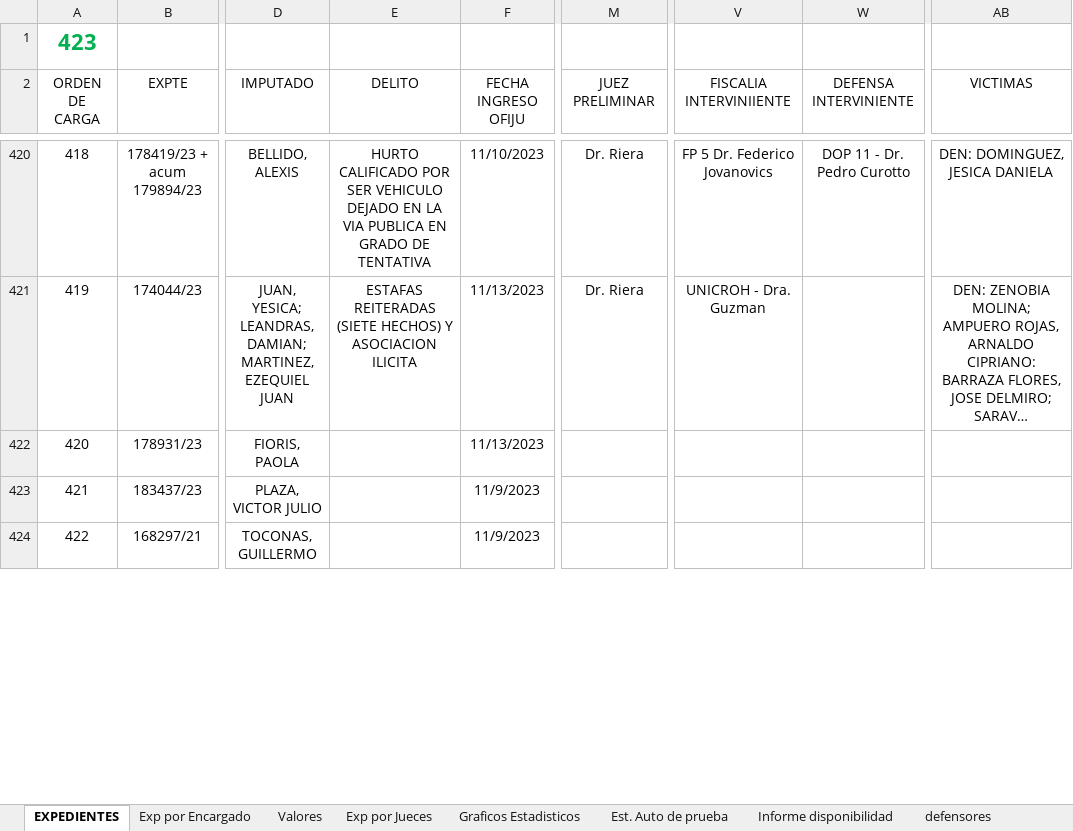
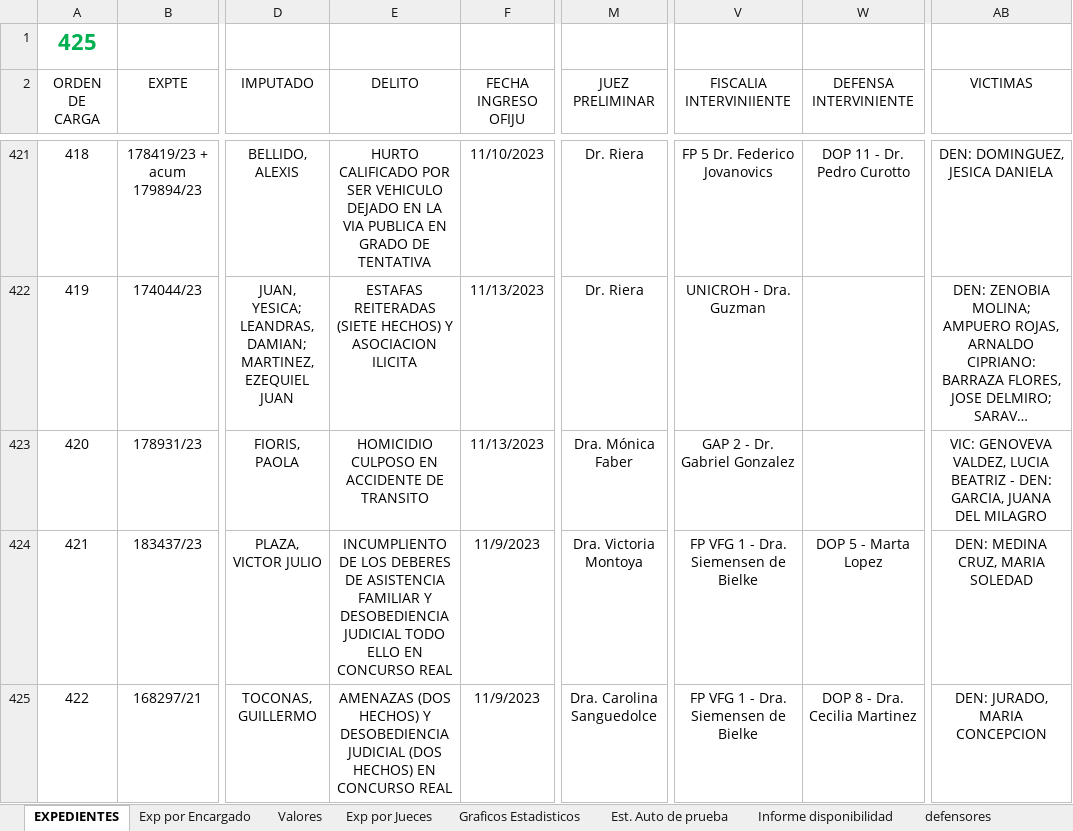
Before and after one commit to Ahira2110/planilla_excel, an Excel workbook: PLCJui.xlsm, sheet EXPEDIENTES, drawn as a sheet; only a part is shown, gaps mark what is left out; long unchanged cells end in …; values as stored, in another font and other column widths than the file's, no borders; charts and pictures not drawn; addresses are those after the commit; the diff covers the shown part only; the diff names each change by its address in the sheet, - before the commit and + after, or states it on an @@ line.

```diff
--- a/PLCJui.xlsm (sheet EXPEDIENTES)
+++ b/PLCJui.xlsm (sheet EXPEDIENTES)
-A1 (ORDEN DE CARGA): 423
+A1 (ORDEN DE CARGA): 425
-E423 (DELITO): (empty)
+E423 (DELITO): HOMICIDIO CULPOSO EN ACCIDENTE DE TRANSITO
-M423 (JUEZ PRELIMINAR): (empty)
+M423 (JUEZ PRELIMINAR): Dra. Mónica Faber
-V423 (FISCALIA INTERVINIIENTE): (empty)
+V423 (FISCALIA INTERVINIIENTE): GAP 2 - Dr. Gabriel Gonzalez
-AB423 (VICTIMAS): (empty)
+AB423 (VICTIMAS): VIC: GENOVEVA VALDEZ, LUCIA BEATRIZ - DEN: GARCIA, JUANA DEL MILAGRO
-E424 (DELITO): (empty)
+E424 (DELITO): INCUMPLIENTO DE LOS DEBERES DE ASISTENCIA FAMILIAR Y DESOBEDIENCIA JUDICIAL TODO ELLO EN CONCURSO REAL
-M424 (JUEZ PRELIMINAR): (empty)
+M424 (JUEZ PRELIMINAR): Dra. Victoria Montoya
-V424:V425 (FISCALIA INTERVINIIENTE): (empty)
+V424:V425 (FISCALIA INTERVINIIENTE): FP VFG 1 - Dra. Siemensen de Bielke
-W424 (DEFENSA INTERVINIENTE): (empty)
+W424 (DEFENSA INTERVINIENTE): DOP 5 - Marta Lopez
-AB424 (VICTIMAS): (empty)
+AB424 (VICTIMAS): DEN: MEDINA CRUZ, MARIA SOLEDAD
-E425 (DELITO): (empty)
+E425 (DELITO): AMENAZAS (DOS HECHOS) Y DESOBEDIENCIA JUDICIAL (DOS HECHOS) EN CONCURSO REAL
-M425 (JUEZ PRELIMINAR): (empty)
+M425 (JUEZ PRELIMINAR): Dra. Carolina Sanguedolce
-W425 (DEFENSA INTERVINIENTE): (empty)
+W425 (DEFENSA INTERVINIENTE): DOP 8 - Dra. Cecilia Martinez
-AB425 (VICTIMAS): (empty)
+AB425 (VICTIMAS): DEN: JURADO, MARIA CONCEPCION
```
Also changed, not shown: 2 added rows, 64 moved rows, 8 edited cells and cell formats elsewhere in this sheet, sheet Valores, sheet Exp por Jueces, sheet Graficos Estadisticos, sheet Exp por Encargado, sheet Exp por Encargado - Alvaro, hidden cells, charts or pictures, PLCAcuGral.xlsm, PLCGar.xlsm, 1 other file.
